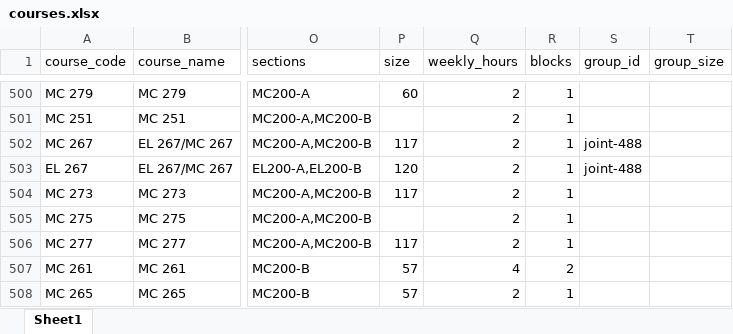
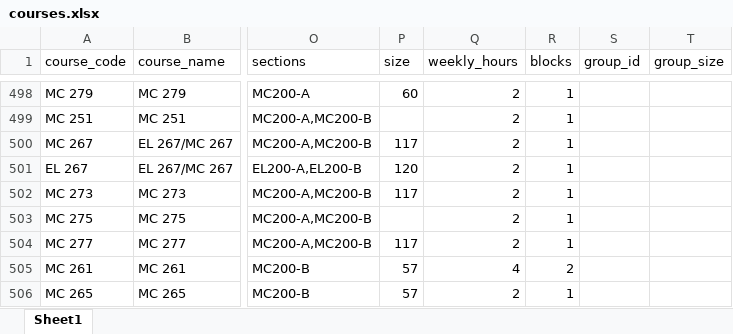
Before and after one commit to farhan-codez/umat-timetable-solver, an Excel workbook: data/semesters/sem1/courses.xlsx, sheet Sheet1, drawn as a sheet; only a part is shown, gaps mark what is left out; values as stored, in another font and other column widths than the file's, no borders; addresses are those after the commit; the diff covers the shown part only; the diff names each change by its address in the sheet, - before the commit and + after, or states it on an @@ line.

```diff
--- a/data/semesters/sem1/courses.xlsx (sheet Sheet1)
+++ b/data/semesters/sem1/courses.xlsx (sheet Sheet1)
-S500:S501 (group_id): joint-488
+S500:S501 (group_id): (empty)
```
Also changed, not shown: 1 added row, 2 removed rows and 27 edited cells elsewhere in this sheet, data/semesters/sem2/courses.xlsx, output/sem1/timetable.xlsx, 6 other files.
